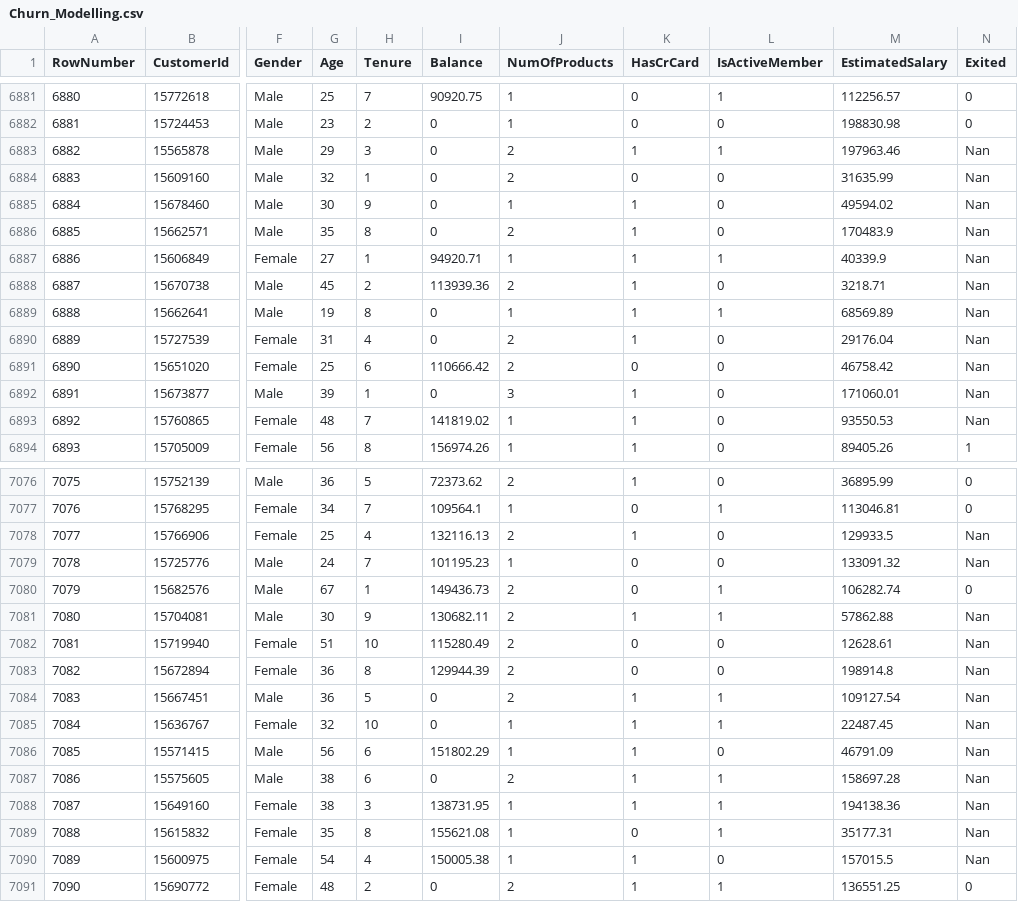
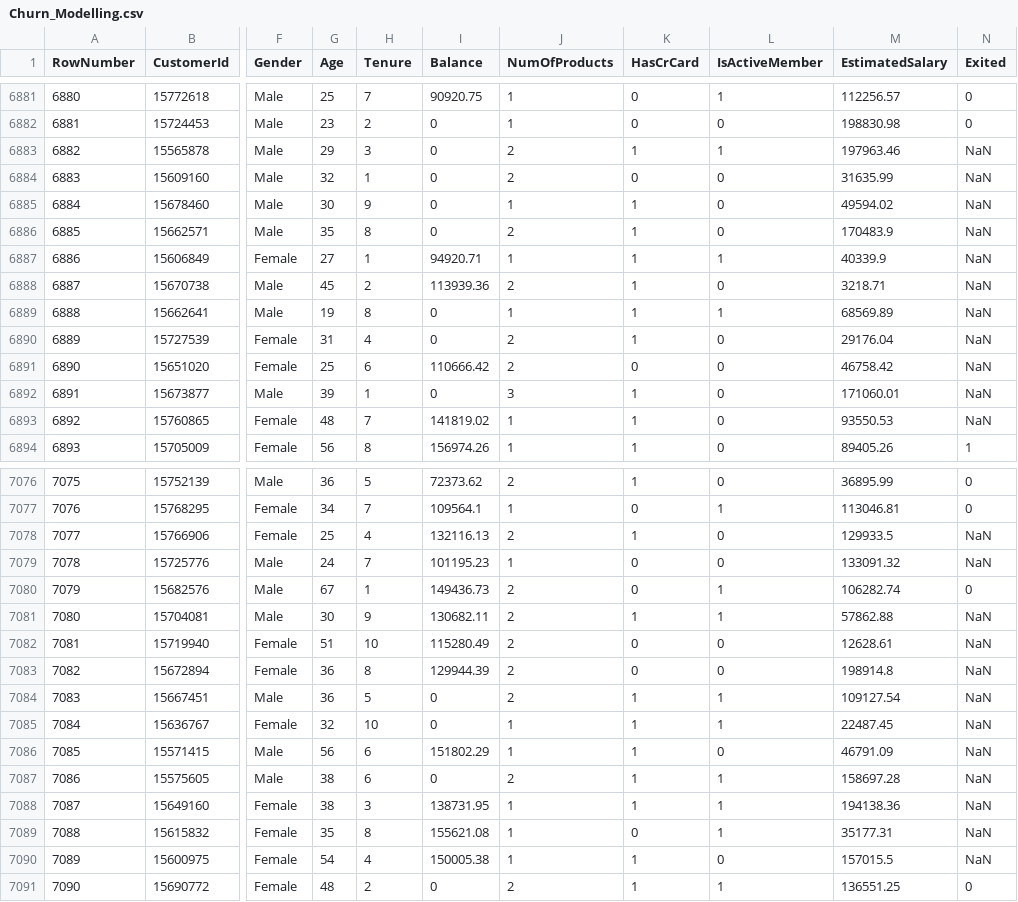
Before and after one commit to matTrabolsi/Banking-Customer-Churn-Prediction, a CSV file: ProjectFiles/Churn_Modelling.csv, drawn as a sheet; only a part is shown, gaps mark what is left out; the diff covers the shown part only; the diff names each change by its address in the sheet, - before the commit and + after, or states it on an @@ line.

```diff
--- a/ProjectFiles/Churn_Modelling.csv
+++ b/ProjectFiles/Churn_Modelling.csv
-N6883:N6893 (Exited): Nan
+N6883:N6893 (Exited): NaN
-N7078:N7079 (Exited): Nan
+N7078:N7079 (Exited): NaN
-N7081:N7090 (Exited): Nan
+N7081:N7090 (Exited): NaN
```
Also changed, not shown: 64 edited cells elsewhere in this file, 1 other file.
